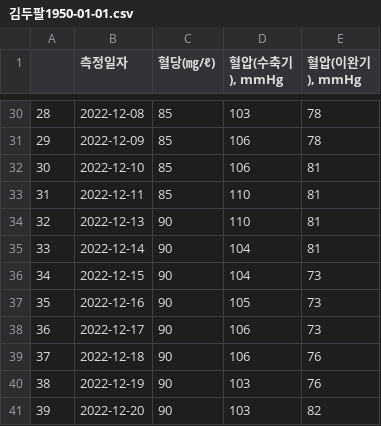
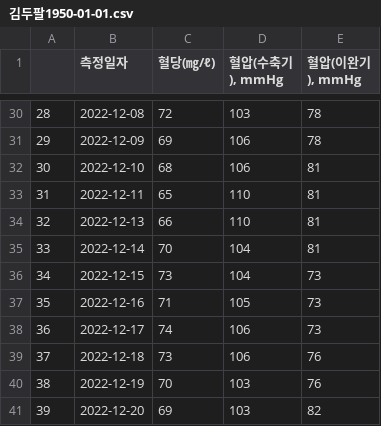
Before and after one commit to bullbearbull/BM_project_page, a CSV file: Health_DB/김두팔1950-01-01.csv, drawn as a sheet; only a part is shown, gaps mark what is left out; the diff covers the shown part only.

```diff
--- a/Health_DB/김두팔1950-01-01.csv
+++ b/Health_DB/김두팔1950-01-01.csv
@@ -30,12 +30,12 @@
-28,2022-12-08,85,103,78
-29,2022-12-09,85,106,78
-30,2022-12-10,85,106,81
-31,2022-12-11,85,110,81
-32,2022-12-13,90,110,81
-33,2022-12-14,90,104,81
-34,2022-12-15,90,104,73
-35,2022-12-16,90,105,73
-36,2022-12-17,90,106,73
-37,2022-12-18,90,106,76
-38,2022-12-19,90,103,76
-39,2022-12-20,90,103,82
+28,2022-12-08,72,103,78
+29,2022-12-09,69,106,78
+30,2022-12-10,68,106,81
+31,2022-12-11,65,110,81
+32,2022-12-13,66,110,81
+33,2022-12-14,70,104,81
+34,2022-12-15,73,104,73
+35,2022-12-16,71,105,73
+36,2022-12-17,74,106,73
+37,2022-12-18,73,106,76
+38,2022-12-19,70,103,76
+39,2022-12-20,69,103,82
```
Also changed, not shown: 26 edited cells elsewhere in this file, 1 other file.
